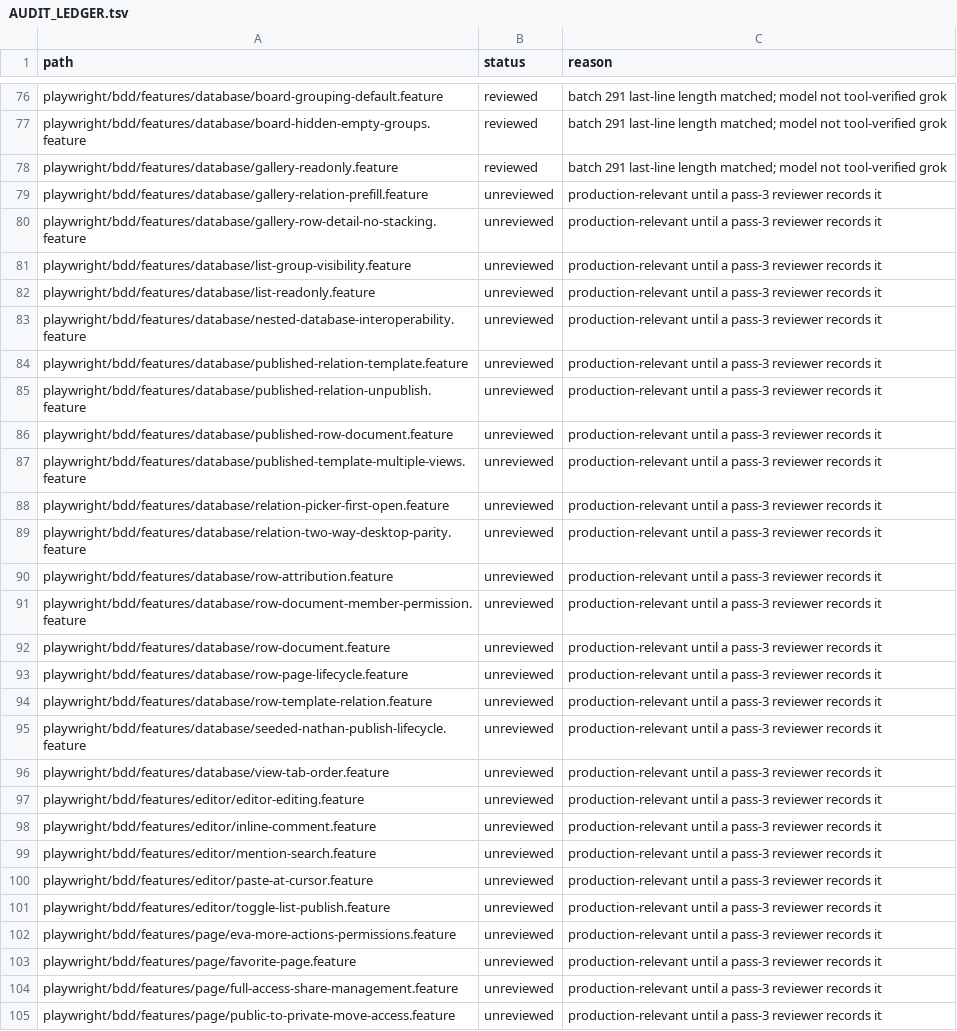
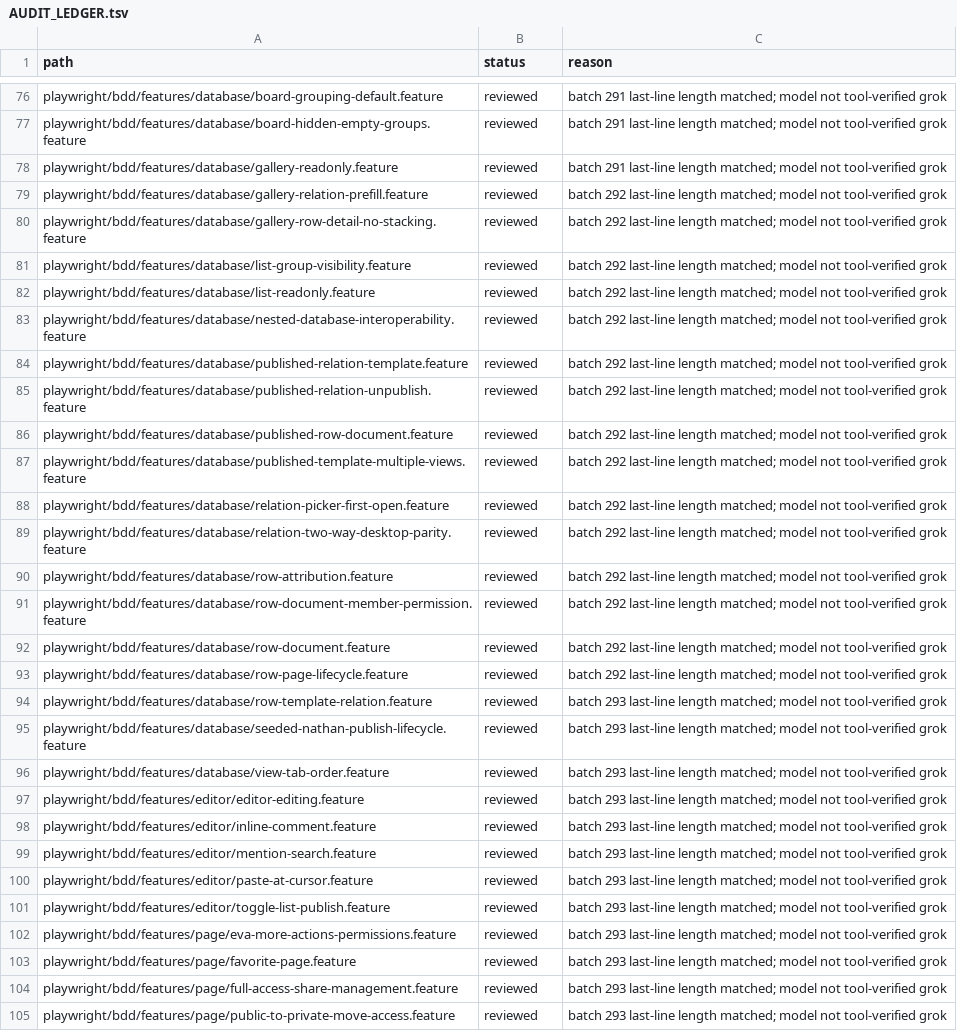
Before and after one commit to African-Research-Society/AppFlowy-Web, a TSV file: AUDIT_LEDGER.tsv, drawn as a sheet; only a part is shown, gaps mark what is left out; the diff covers the shown part only; the diff names each change by its address in the sheet, - before the commit and + after, or states it on an @@ line.

```diff
--- a/AUDIT_LEDGER.tsv
+++ b/AUDIT_LEDGER.tsv
-B79:B105 (status): unreviewed
+B79:B105 (status): reviewed
-C79:C93 (reason): production-relevant until a pass-3 reviewer records it
+C79:C93 (reason): batch 292 last-line length matched; model not tool-verified grok
-C94:C105 (reason): production-relevant until a pass-3 reviewer records it
+C94:C105 (reason): batch 293 last-line length matched; model not tool-verified grok
```
Also changed, not shown: 126 edited cells elsewhere in this file.
